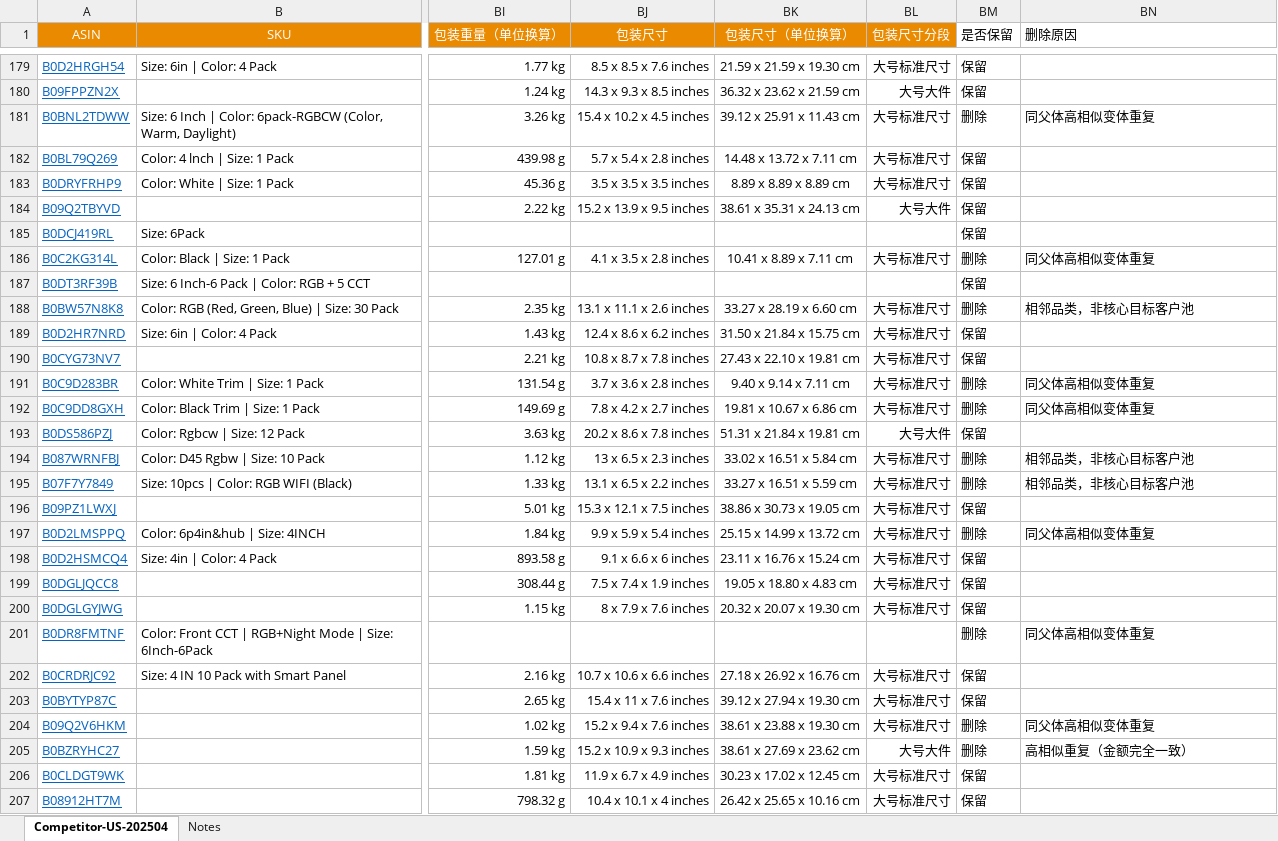
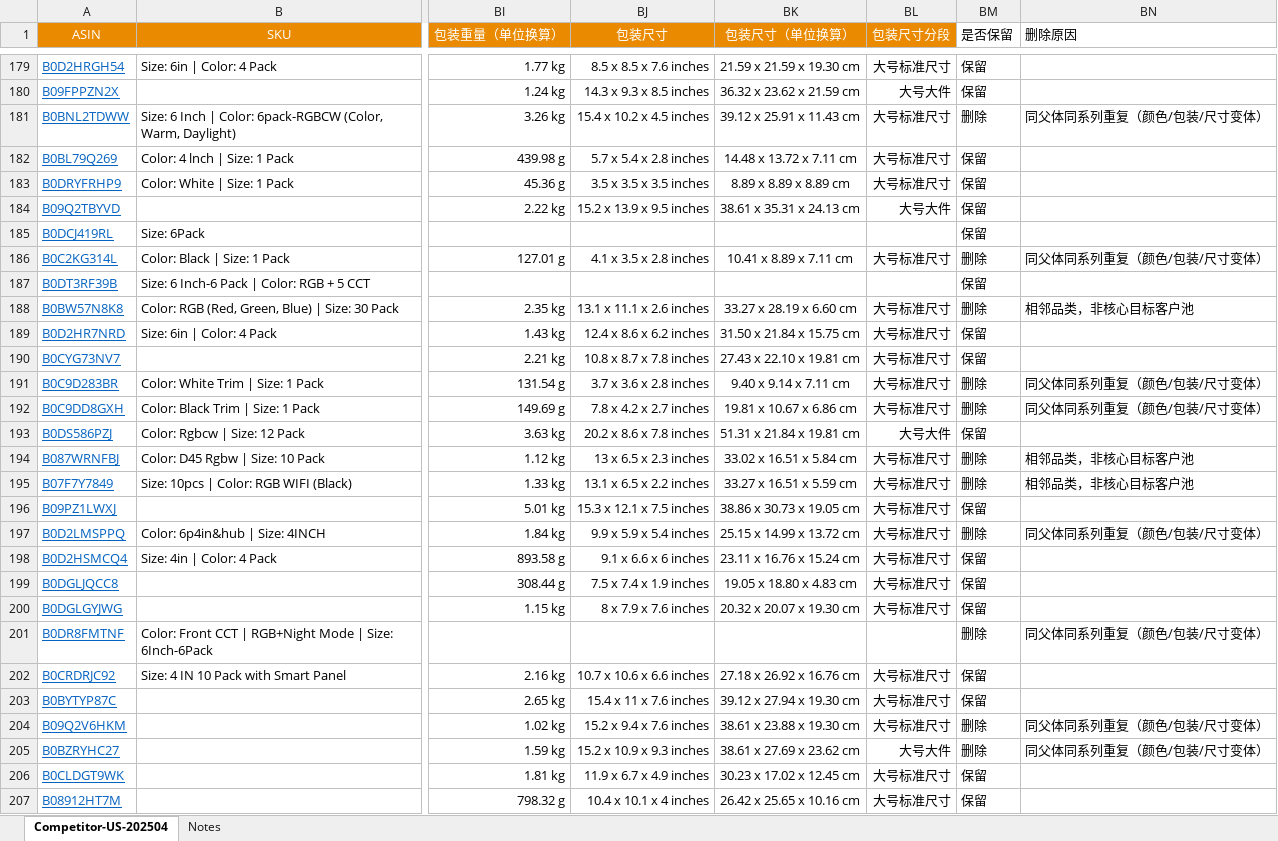
Before and after one commit to genoprdes/openclaw-file-share, an Excel workbook: Competitor-US-2025.04-105422_标注版.xlsx, sheet Competitor-US-202504, drawn as a sheet; only a part is shown, gaps mark what is left out; values as stored, in another font and other column widths than the file's, no borders; the diff covers the shown part only; the diff names each change by its address in the sheet, - before the commit and + after, or states it on an @@ line.

Commit message:
Update workbook with option A dedup

```diff
--- a/Competitor-US-2025.04-105422_标注版.xlsx (sheet Competitor-US-202504)
+++ b/Competitor-US-2025.04-105422_标注版.xlsx (sheet Competitor-US-202504)
-BN181 (删除原因): 同父体高相似变体重复
+BN181 (删除原因): 同父体同系列重复（颜色/包装/尺寸变体）
-BN186 (删除原因): 同父体高相似变体重复
+BN186 (删除原因): 同父体同系列重复（颜色/包装/尺寸变体）
-BN191:BN192 (删除原因): 同父体高相似变体重复
+BN191:BN192 (删除原因): 同父体同系列重复（颜色/包装/尺寸变体）
-BN197 (删除原因): 同父体高相似变体重复
+BN197 (删除原因): 同父体同系列重复（颜色/包装/尺寸变体）
-BN201 (删除原因): 同父体高相似变体重复
+BN201 (删除原因): 同父体同系列重复（颜色/包装/尺寸变体）
-BN204 (删除原因): 同父体高相似变体重复
+BN204 (删除原因): 同父体同系列重复（颜色/包装/尺寸变体）
-BN205 (删除原因): 高相似重复（金额完全一致）
+BN205 (删除原因): 同父体同系列重复（颜色/包装/尺寸变体）
```
Also changed, not shown: 67 edited cells elsewhere in this sheet.
